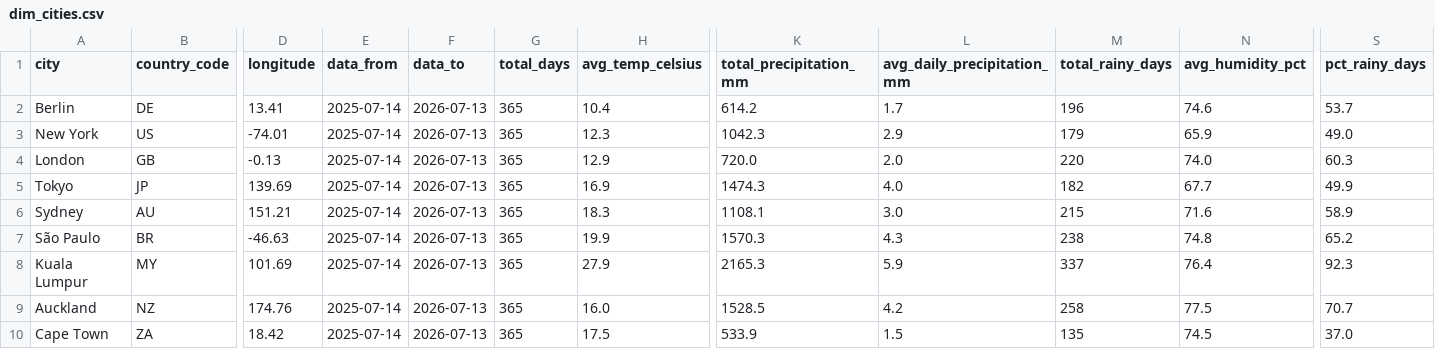
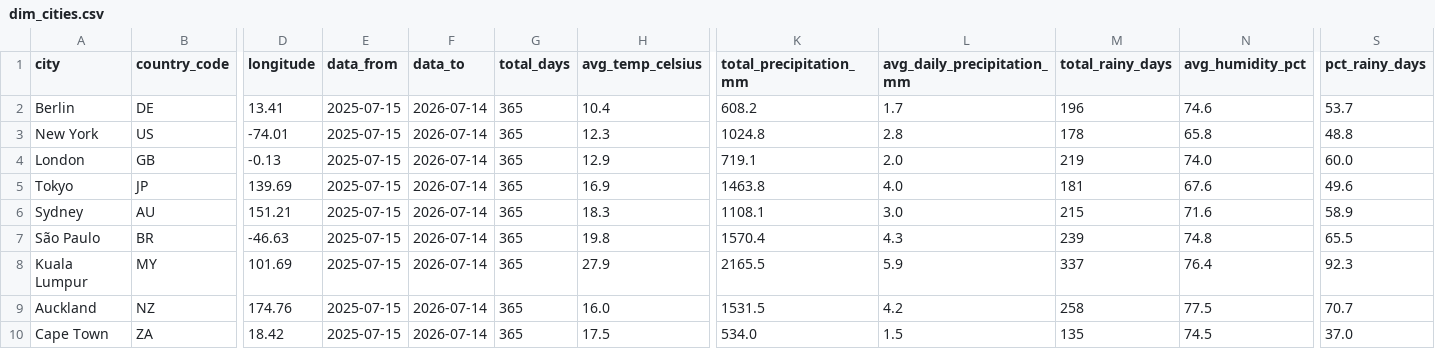
Before and after one commit to farahjaafar/analytics, a CSV file: weather-analytics-pipeline/evidence_dashboard/sources/weather/dim_cities.csv, drawn as a sheet; only a part is shown, gaps mark what is left out; the diff names each change by its address in the sheet, - before the commit and + after, or states it on an @@ line.

```diff
--- a/weather-analytics-pipeline/evidence_dashboard/sources/weather/dim_cities.csv
+++ b/weather-analytics-pipeline/evidence_dashboard/sources/weather/dim_cities.csv
-E2:E10 (data_from): 2025-07-14
+E2:E10 (data_from): 2025-07-15
-F2:F10 (data_to): 2026-07-13
+F2:F10 (data_to): 2026-07-14
-K2 (total_precipitation_mm): 614.2
+K2 (total_precipitation_mm): 608.2
-K3 (total_precipitation_mm): 1042.3
+K3 (total_precipitation_mm): 1024.8
-L3 (avg_daily_precipitation_mm): 2.9
+L3 (avg_daily_precipitation_mm): 2.8
-M3 (total_rainy_days): 179
+M3 (total_rainy_days): 178
-N3 (avg_humidity_pct): 65.9
+N3 (avg_humidity_pct): 65.8
-S3 (pct_rainy_days): 49.0
+S3 (pct_rainy_days): 48.8
-K4 (total_precipitation_mm): 720.0
+K4 (total_precipitation_mm): 719.1
-M4 (total_rainy_days): 220
+M4 (total_rainy_days): 219
-S4 (pct_rainy_days): 60.3
+S4 (pct_rainy_days): 60.0
-K5 (total_precipitation_mm): 1474.3
+K5 (total_precipitation_mm): 1463.8
-M5 (total_rainy_days): 182
+M5 (total_rainy_days): 181
-N5 (avg_humidity_pct): 67.7
+N5 (avg_humidity_pct): 67.6
-S5 (pct_rainy_days): 49.9
+S5 (pct_rainy_days): 49.6
-H7 (avg_temp_celsius): 19.9
+H7 (avg_temp_celsius): 19.8
-K7 (total_precipitation_mm): 1570.3
+K7 (total_precipitation_mm): 1570.4
-M7 (total_rainy_days): 238
+M7 (total_rainy_days): 239
-S7 (pct_rainy_days): 65.2
+S7 (pct_rainy_days): 65.5
-K8 (total_precipitation_mm): 2165.3
+K8 (total_precipitation_mm): 2165.5
-K9 (total_precipitation_mm): 1528.5
+K9 (total_precipitation_mm): 1531.5
-K10 (total_precipitation_mm): 533.9
+K10 (total_precipitation_mm): 534.0
```
Also changed, not shown: weather-analytics-pipeline/evidence_dashboard/sources/weather/fct_daily_weather.csv.
